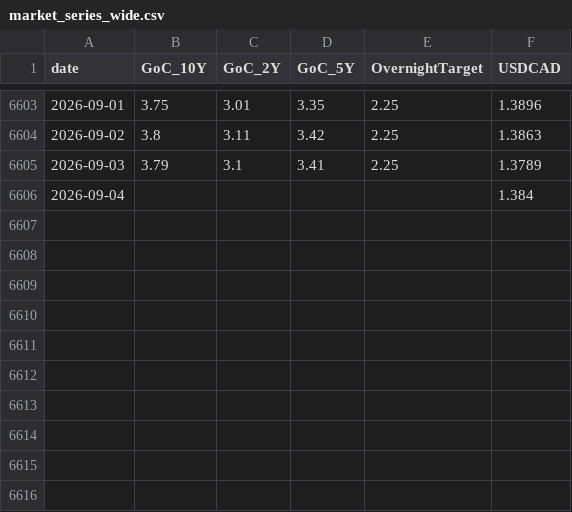
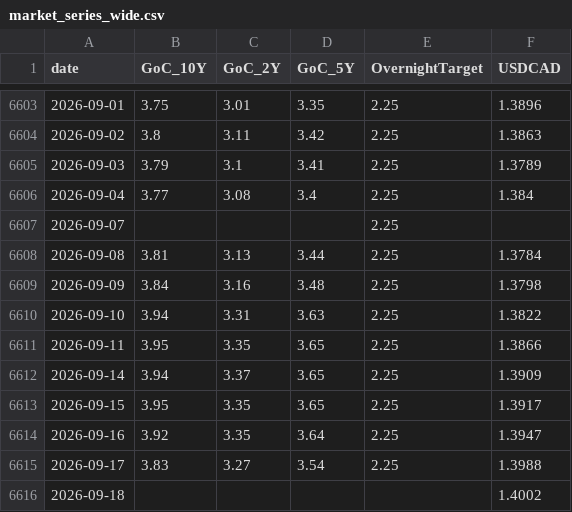
Before and after one commit to ulrich-e-r-djidonou/bdc-fedspeak, a CSV file: data/market/market_series_wide.csv, drawn as a sheet; only a part is shown, gaps mark what is left out.

```diff
--- a/data/market/market_series_wide.csv
+++ b/data/market/market_series_wide.csv
@@ -6605,2 +6605,12 @@ date,GoC_10Y,GoC_2Y,GoC_5Y,OvernightTarget,USDCAD
 2026-09-03,3.79,3.1,3.41,2.25,1.3789
-2026-09-04,,,,,1.384
+2026-09-04,3.77,3.08,3.4,2.25,1.384
+2026-09-07,,,,2.25,
+2026-09-08,3.81,3.13,3.44,2.25,1.3784
+2026-09-09,3.84,3.16,3.48,2.25,1.3798
+2026-09-10,3.94,3.31,3.63,2.25,1.3822
+2026-09-11,3.95,3.35,3.65,2.25,1.3866
+2026-09-14,3.94,3.37,3.65,2.25,1.3909
+2026-09-15,3.95,3.35,3.65,2.25,1.3917
+2026-09-16,3.92,3.35,3.64,2.25,1.3947
+2026-09-17,3.83,3.27,3.54,2.25,1.3988
+2026-09-18,,,,,1.4002
```
Also changed, not shown: data/market/market_series.csv, data/processed/tone_diagnostics.csv, 3 other files.
